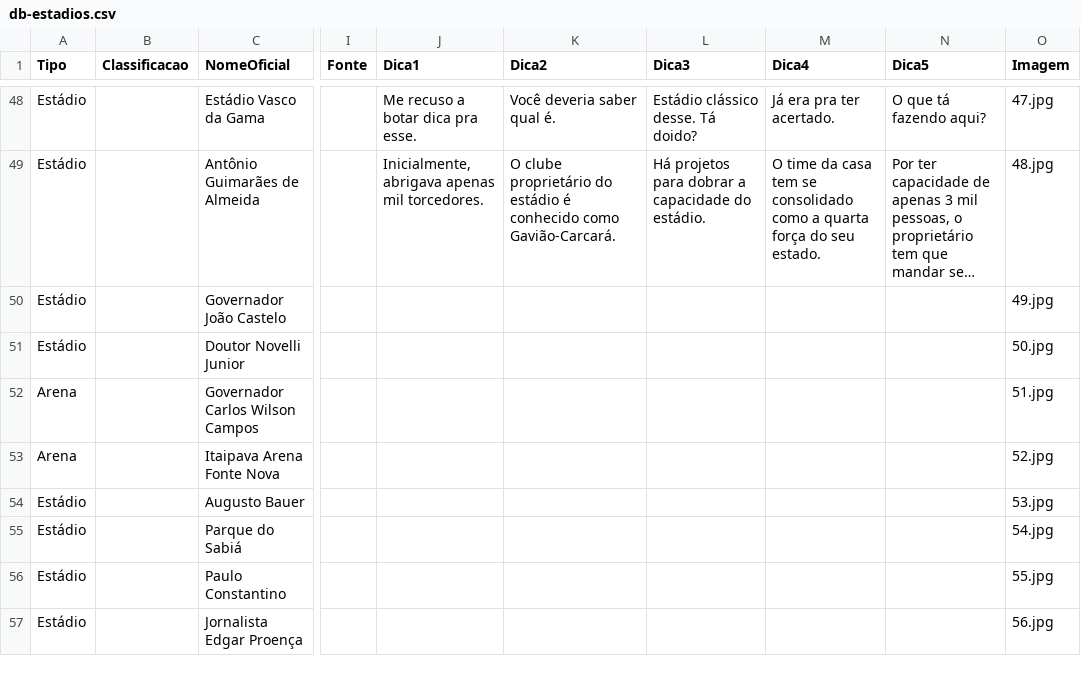
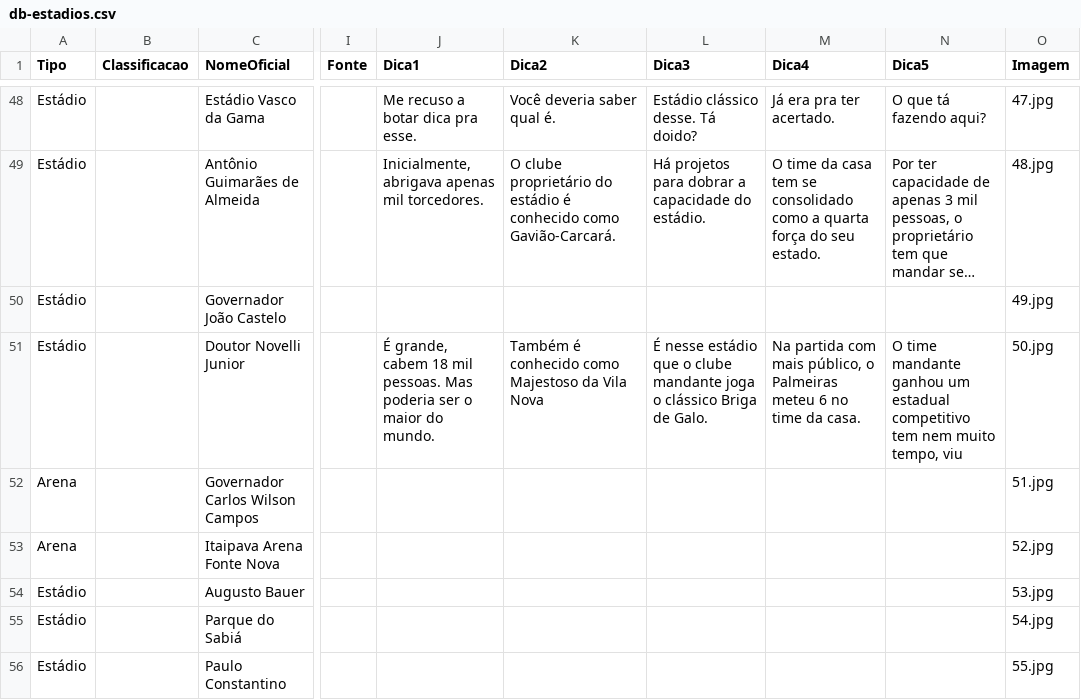
Before and after one commit to jordanferraz/que-estadio, a CSV file: db-estadios.csv, drawn as a sheet; only a part is shown, gaps mark what is left out; the shorter side is filled out with more unchanged rows; long unchanged cells end in …; the diff names each change by its address in the sheet, - before the commit and + after, or states it on an @@ line.

Commit message:
update stadium

```diff
--- a/db-estadios.csv
+++ b/db-estadios.csv
-J51 (Dica1): (empty)
+J51 (Dica1): É grande, cabem 18 mil pessoas. Mas poderia ser o maior do mundo.
-K51 (Dica2): (empty)
+K51 (Dica2): Também é conhecido como Majestoso da Vila Nova
-L51 (Dica3): (empty)
+L51 (Dica3): É nesse estádio que o clube mandante joga o clássico Briga de Galo.
-M51 (Dica4): (empty)
+M51 (Dica4): Na partida com mais público, o Palmeiras meteu 6 no time da casa.
-N51 (Dica5): (empty)
+N51 (Dica5): O time mandante ganhou um estadual competitivo tem nem muito tempo, viu
```
